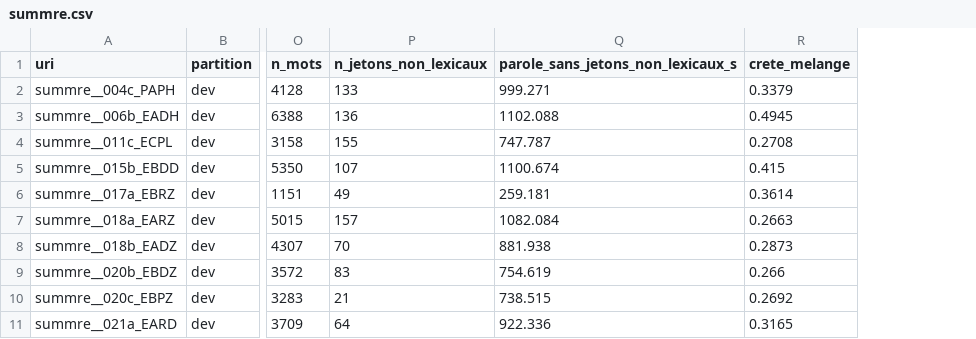
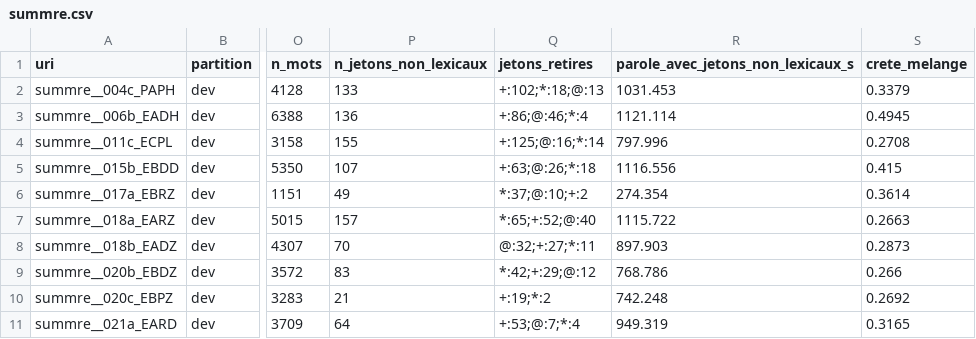
Before and after one commit to PaulSKU/Who-Spoke, a CSV file: data/manifests/summre.csv, drawn as a sheet; only a part is shown, gaps mark what is left out; removed rows and columns are numbered as before the commit, all else as after; the diff names each change by its address in the sheet, - before the commit and + after, or states it on an @@ line.

```diff
--- a/data/manifests/summre.csv
+++ b/data/manifests/summre.csv
-column Q, rows 1-11: parole_sans_jetons_non_lexicaux_s | 999.271 | 1102.088 | 747.787 | 1100.674 | 259.181 | 1082.084 | 881.938 | 754.619 | 738.515 | 922.336
+column Q (jetons_retires), rows 2-11: +:102;*:18;@:13 | +:86;@:46;*:4 | +:125;@:16;*:14 | +:63;@:26;*:18 | *:37;@:10;+:2 | *:65;+:52;@:40 | @:32;+:27;*:11 | *:42;+:29;@:12 | +:19;*:2 | +:53;@:7;*:4
+column R, rows 1-11: parole_avec_jetons_non_lexicaux_s | 1031.453 | 1121.114 | 797.996 | 1116.556 | 274.354 | 1115.722 | 897.903 | 768.786 | 742.248 | 949.319
```
Also changed, not shown: 10 other files.
